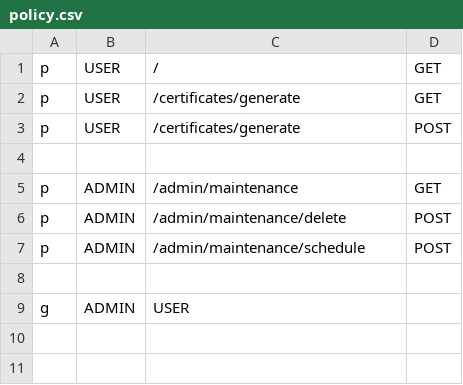
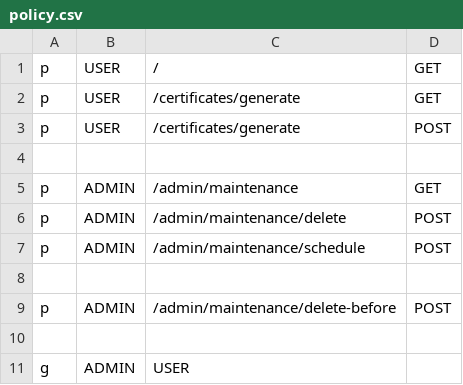
Before and after one commit to Emiwiana/Sistema-para-gera-o-autom-tica-de-Certificados-de-Curso, a CSV file: Code/src/configs/casbin/policies/policy.csv, drawn as a sheet.

Commit message:
Implemented Repository Maintenance options
Implemented the possibility of deleting all certificates generated before a certain date, to avoid one by one selection. Started implementing the possibility of deleting all students older than a certain number.

```diff
--- a/Code/src/configs/casbin/policies/policy.csv
+++ b/Code/src/configs/casbin/policies/policy.csv
@@ -8,2 +8,4 @@ p, ADMIN, /admin/maintenance/schedule, POST
 
+p, ADMIN, /admin/maintenance/delete-before, POST
+
 g, ADMIN, USER
```
Also changed, not shown: 7 other files.
